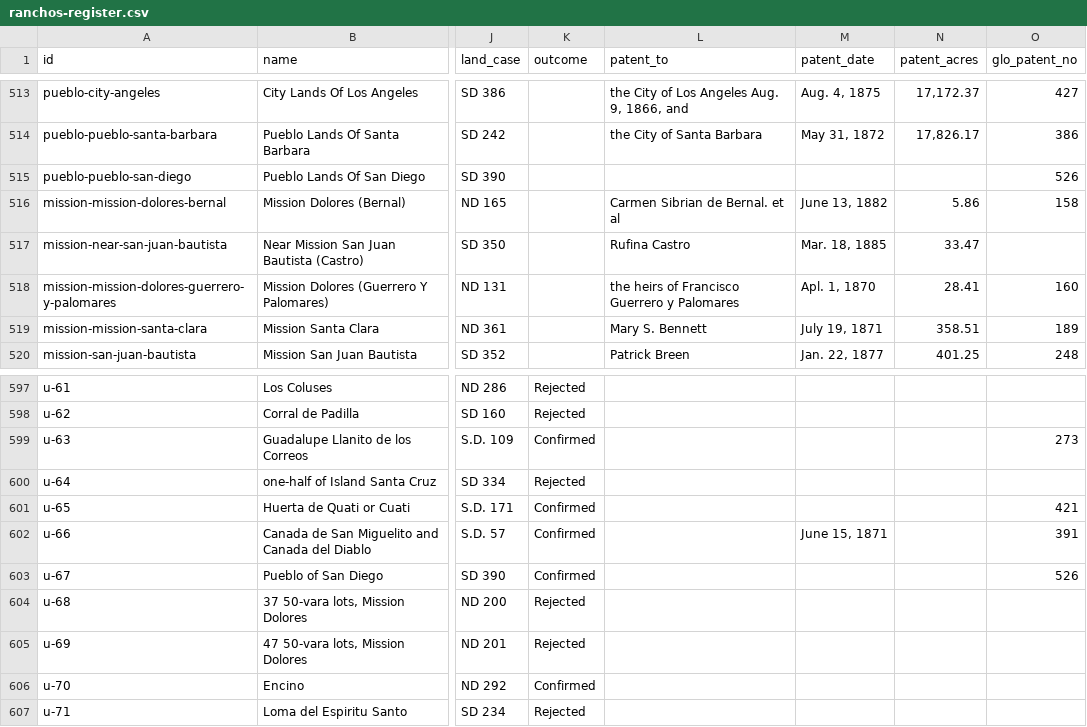
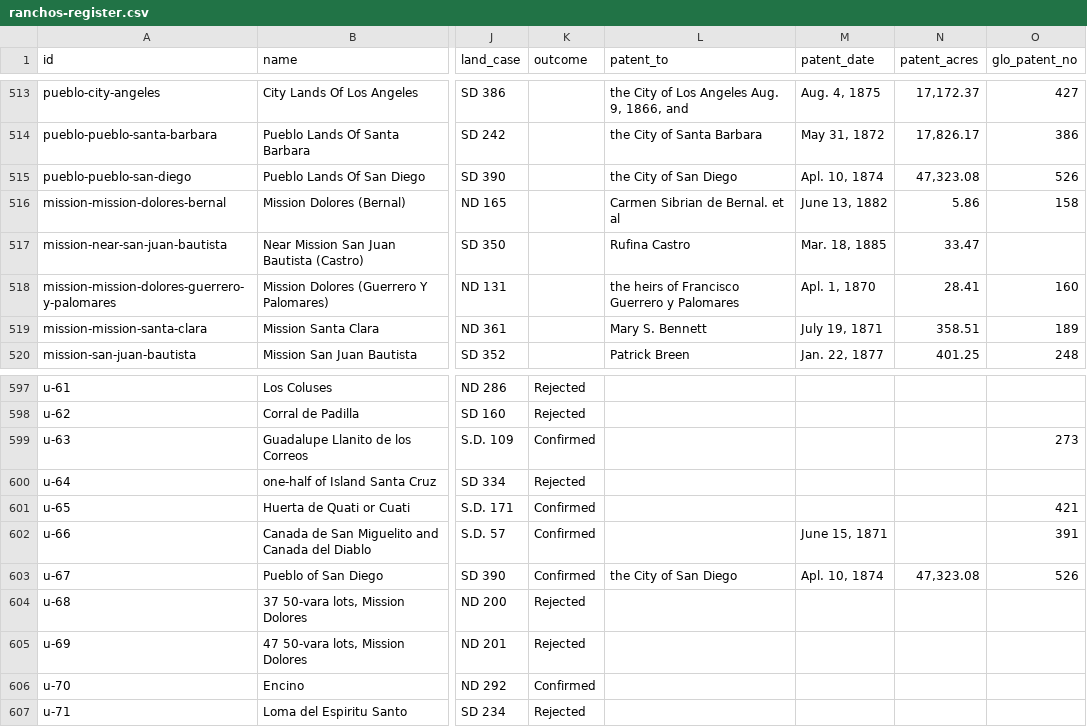
Before and after one commit to Aodhanm/ranchos-portal, a CSV file: data/ranchos-register.csv, drawn as a sheet; only a part is shown, gaps mark what is left out; the diff names each change by its address in the sheet, - before the commit and + after, or states it on an @@ line.

```diff
--- a/data/ranchos-register.csv
+++ b/data/ranchos-register.csv
-L515 (patent_to): (empty)
+L515 (patent_to): the City of San Diego
-M515 (patent_date): (empty)
+M515 (patent_date): Apl. 10, 1874
-N515 (patent_acres): (empty)
+N515 (patent_acres): 47,323.08
-L603 (patent_to): (empty)
+L603 (patent_to): the City of San Diego
-M603 (patent_date): (empty)
+M603 (patent_date): Apl. 10, 1874
-N603 (patent_acres): (empty)
+N603 (patent_acres): 47,323.08
```
Also changed, not shown: 4 other files.
